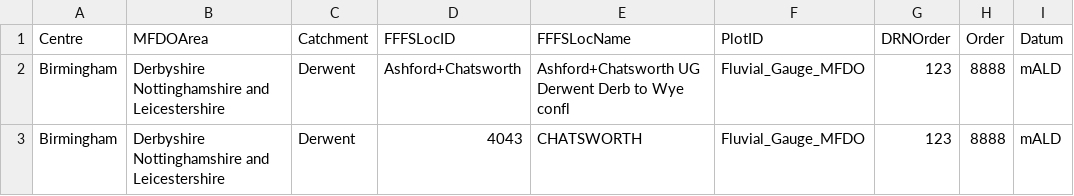
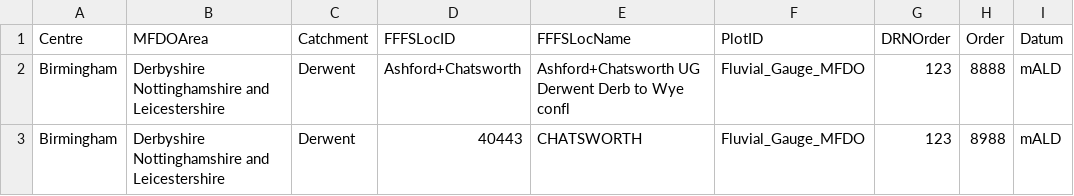
Before and after one commit to DEFRA/future-flood-forecasting-web-portal-importer, a CSV file: testing/forecast_location_files/valid.csv, drawn as a sheet.

```diff
--- a/testing/forecast_location_files/valid.csv
+++ b/testing/forecast_location_files/valid.csv
@@ -2,2 +2,2 @@ Centre,MFDOArea,Catchment,FFFSLocID,FFFSLocName,PlotID,DRNOrder,Order,Datum
 Birmingham,Derbyshire Nottinghamshire and Leicestershire,Derwent,Ashford+Chatsworth,Ashford+Chatsworth UG Derwent Derb to Wye confl,Fluvial_Gauge_MFDO,123,8888,mALD
-Birmingham,Derbyshire Nottinghamshire and Leicestershire,Derwent,4043,CHATSWORTH,Fluvial_Gauge_MFDO,123,8888,mALD
+Birmingham,Derbyshire Nottinghamshire and Leicestershire,Derwent,40443,CHATSWORTH,Fluvial_Gauge_MFDO,123,8988,mALD
```
Also changed, not shown: 1 other file.
